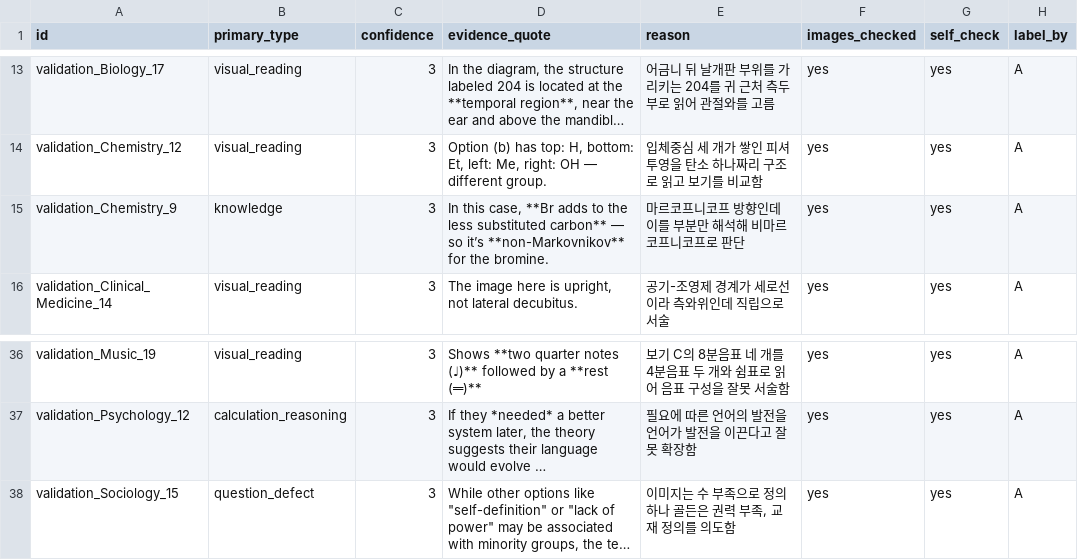
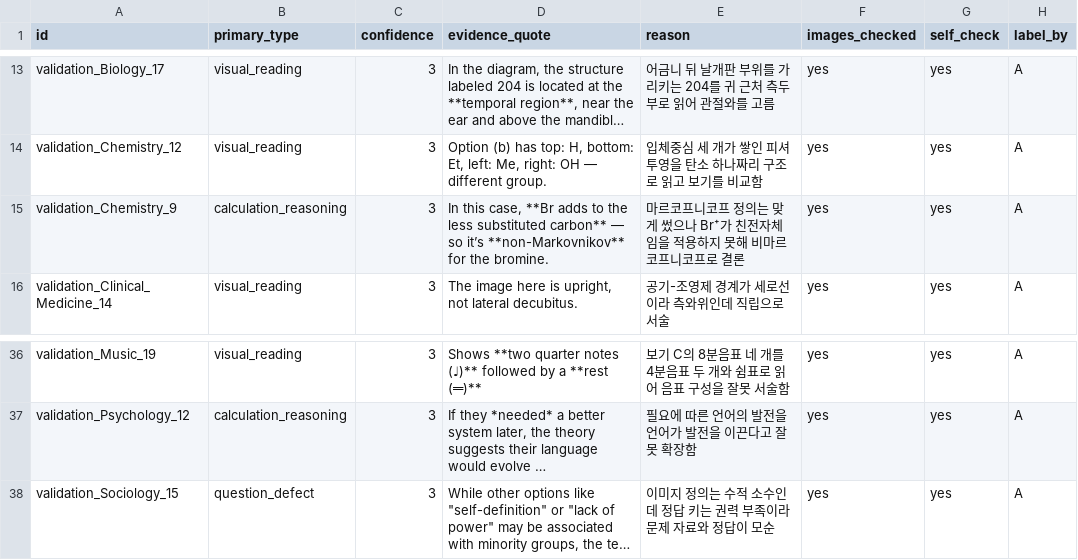
Before and after one commit to fijitlwkr/MMDL, a CSV file: results/error_analysis/labels_A.csv, drawn as a sheet; only a part is shown, gaps mark what is left out; long unchanged cells end in …; the diff names each change by its address in the sheet, - before the commit and + after, or states it on an @@ line.

```diff
--- a/results/error_analysis/labels_A.csv
+++ b/results/error_analysis/labels_A.csv
-B15 (primary_type): knowledge
+B15 (primary_type): calculation_reasoning
-E15 (reason): 마르코프니코프 방향인데 이를 부분만 해석해 비마르코프니코프로 판단
+E15 (reason): 마르코프니코프 정의는 맞게 썼으나 Br⁺가 친전자체임을 적용하지 못해 비마르코프니코프로 결론
-E38 (reason): 이미지는 수 부족으로 정의하나 골든은 권력 부족, 교재 정의를 의도함
+E38 (reason): 이미지 정의는 수적 소수인데 정답 키는 권력 부족이라 문제 자료와 정답이 모순
```
